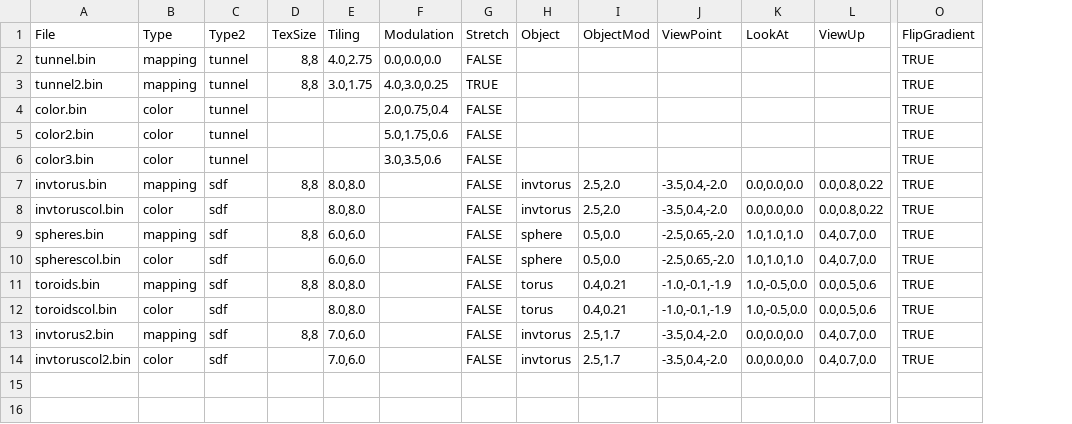
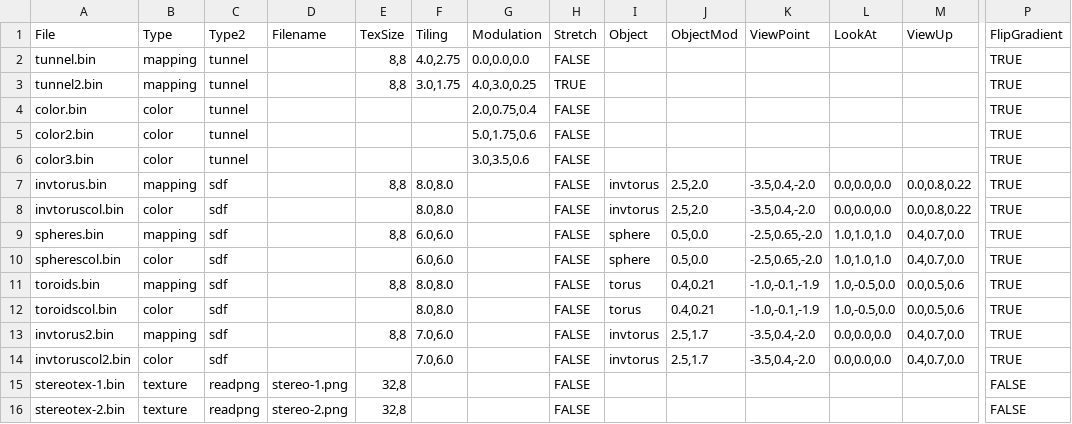
Before and after one commit to gimulnautti/tunneltablecalc, a CSV file: control.csv, drawn as a sheet; only a part is shown, gaps mark what is left out; rows hold the shown columns only; the diff names each change by its address in the sheet, - before the commit and + after, or states it on an @@ line.

Commit message:
Add png to texture conversion

```diff
--- a/control.csv
+++ b/control.csv
+column D (Filename), empty
+row 15: stereotex-1.bin | texture | readpng | stereo-1.png | 32,8 |  |  | FALSE |  |  |  |  |  | FALSE
+row 16: stereotex-2.bin | texture | readpng | stereo-2.png | 32,8 |  |  | FALSE |  |  |  |  |  | FALSE
```
Also changed, not shown: 5 other files.
